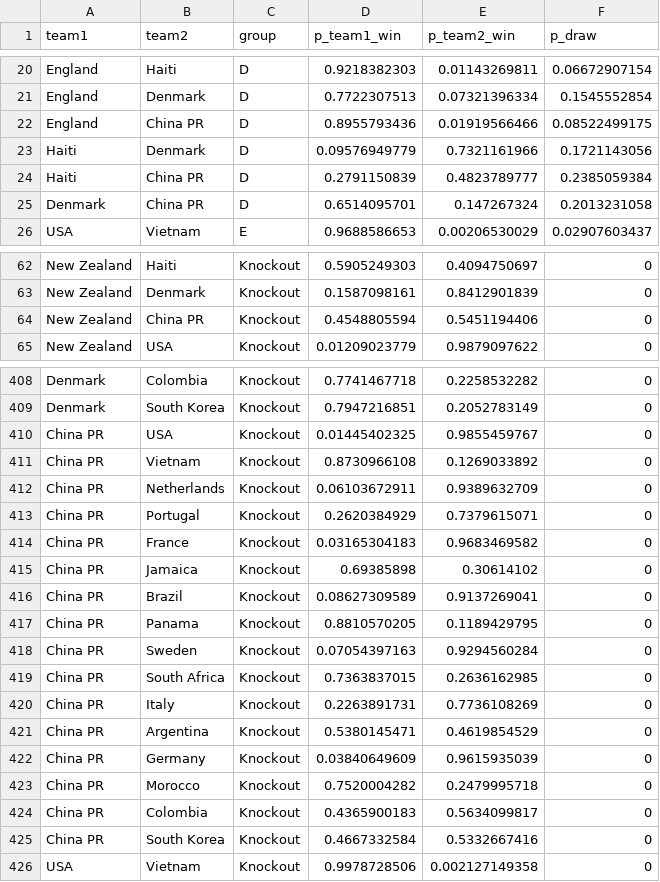
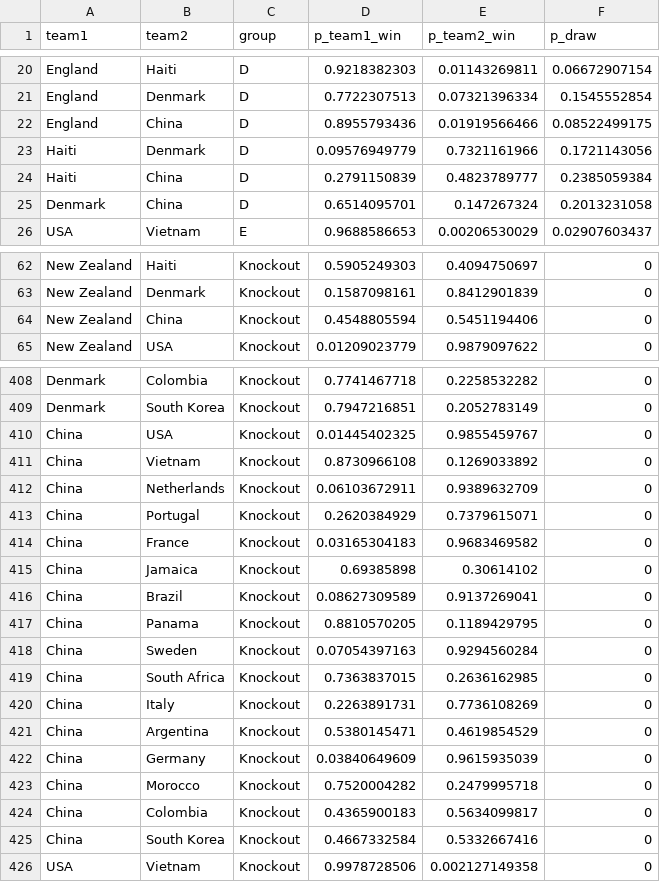
Before and after one commit to RexBanner6000/world_cup_results_tracker, a CSV file: bpowell_predictions.csv, drawn as a sheet; only a part is shown, gaps mark what is left out; the diff covers the shown part only.

Commit message:
Changed China PR to China in predictions

```diff
--- a/bpowell_predictions.csv
+++ b/bpowell_predictions.csv
@@ -21,6 +21,6 @@ England,Haiti,D,0.9218382303,0.01143269811,0.06672907154
 England,Denmark,D,0.7722307513,0.07321396334,0.1545552854
-England,China PR,D,0.8955793436,0.01919566466,0.08522499175
+England,China,D,0.8955793436,0.01919566466,0.08522499175
 Haiti,Denmark,D,0.09576949779,0.7321161966,0.1721143056
-Haiti,China PR,D,0.2791150839,0.4823789777,0.2385059384
-Denmark,China PR,D,0.6514095701,0.147267324,0.2013231058
+Haiti,China,D,0.2791150839,0.4823789777,0.2385059384
+Denmark,China,D,0.6514095701,0.147267324,0.2013231058
 USA,Vietnam,E,0.9688586653,0.00206530029,0.02907603437
@@ -63,3 +63,3 @@ New Zealand,Haiti,Knockout,0.5905249303,0.4094750697,0
 New Zealand,Denmark,Knockout,0.1587098161,0.8412901839,0
-New Zealand,China PR,Knockout,0.4548805594,0.5451194406,0
+New Zealand,China,Knockout,0.4548805594,0.5451194406,0
 New Zealand,USA,Knockout,0.01209023779,0.9879097622,0
@@ -409,18 +409,18 @@ Denmark,Colombia,Knockout,0.7741467718,0.2258532282,0
 Denmark,South Korea,Knockout,0.7947216851,0.2052783149,0
-China PR,USA,Knockout,0.01445402325,0.9855459767,0
-China PR,Vietnam,Knockout,0.8730966108,0.1269033892,0
-China PR,Netherlands,Knockout,0.06103672911,0.9389632709,0
-China PR,Portugal,Knockout,0.2620384929,0.7379615071,0
-China PR,France,Knockout,0.03165304183,0.9683469582,0
-China PR,Jamaica,Knockout,0.69385898,0.30614102,0
-China PR,Brazil,Knockout,0.08627309589,0.9137269041,0
-China PR,Panama,Knockout,0.8810570205,0.1189429795,0
-China PR,Sweden,Knockout,0.07054397163,0.9294560284,0
-China PR,South Africa,Knockout,0.7363837015,0.2636162985,0
-China PR,Italy,Knockout,0.2263891731,0.7736108269,0
-China PR,Argentina,Knockout,0.5380145471,0.4619854529,0
-China PR,Germany,Knockout,0.03840649609,0.9615935039,0
-China PR,Morocco,Knockout,0.7520004282,0.2479995718,0
-China PR,Colombia,Knockout,0.4365900183,0.5634099817,0
-China PR,South Korea,Knockout,0.4667332584,0.5332667416,0
+China,USA,Knockout,0.01445402325,0.9855459767,0
+China,Vietnam,Knockout,0.8730966108,0.1269033892,0
+China,Netherlands,Knockout,0.06103672911,0.9389632709,0
+China,Portugal,Knockout,0.2620384929,0.7379615071,0
+China,France,Knockout,0.03165304183,0.9683469582,0
+China,Jamaica,Knockout,0.69385898,0.30614102,0
+China,Brazil,Knockout,0.08627309589,0.9137269041,0
+China,Panama,Knockout,0.8810570205,0.1189429795,0
+China,Sweden,Knockout,0.07054397163,0.9294560284,0
+China,South Africa,Knockout,0.7363837015,0.2636162985,0
+China,Italy,Knockout,0.2263891731,0.7736108269,0
+China,Argentina,Knockout,0.5380145471,0.4619854529,0
+China,Germany,Knockout,0.03840649609,0.9615935039,0
+China,Morocco,Knockout,0.7520004282,0.2479995718,0
+China,Colombia,Knockout,0.4365900183,0.5634099817,0
+China,South Korea,Knockout,0.4667332584,0.5332667416,0
 USA,Vietnam,Knockout,0.9978728506,0.002127149358,0
```
Also changed, not shown: 14 edited cells elsewhere in this file, tghaynes_predictions.csv.
